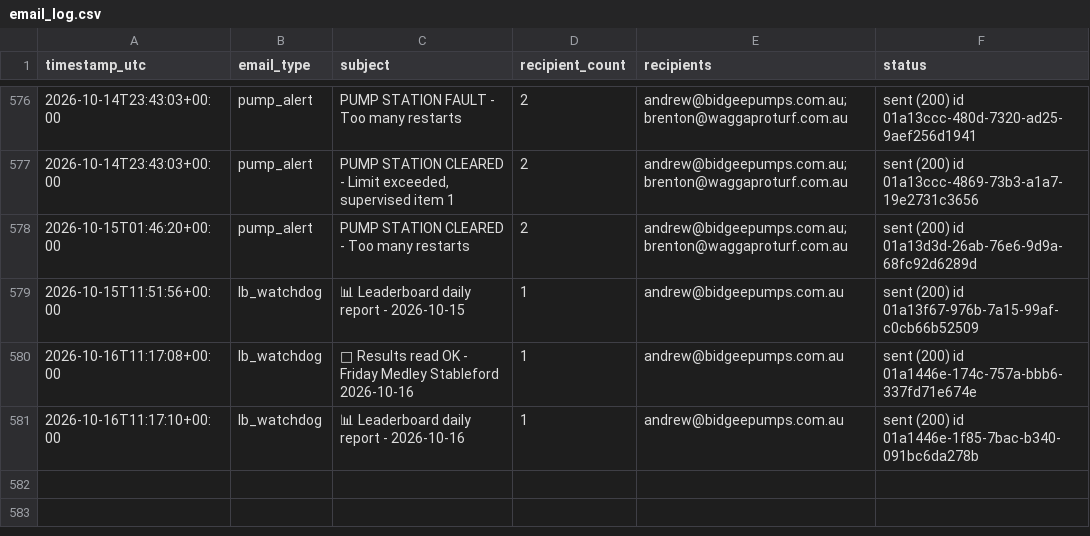
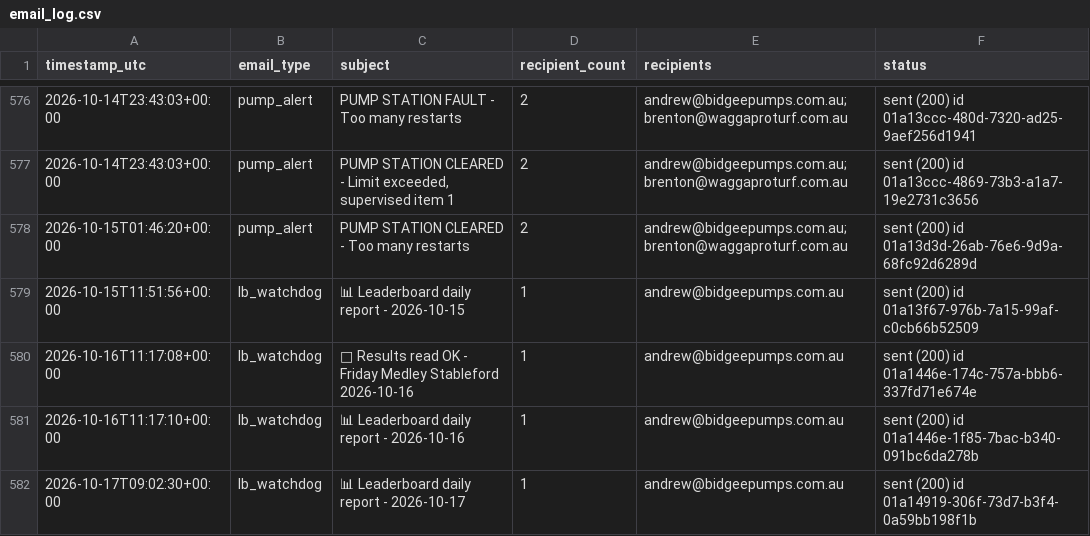
Before and after one commit to Bidgee182/wwcc-weather-page, a CSV file: data/email_log.csv, drawn as a sheet; only a part is shown, gaps mark what is left out; the diff names each change by its address in the sheet, - before the commit and + after, or states it on an @@ line.

```diff
--- a/data/email_log.csv
+++ b/data/email_log.csv
+row 582: 2026-10-17T09:02:30+00:00 | lb_watchdog | 📊 Leaderboard daily report - 2026-10-17 | 1 | andrew@bidgeepumps.com.au | sent (200) id 01a14919-306f-73d7-b3f4-0a59bb198f1b
```
Also changed, not shown: data/results_log.csv, 2 other files.
